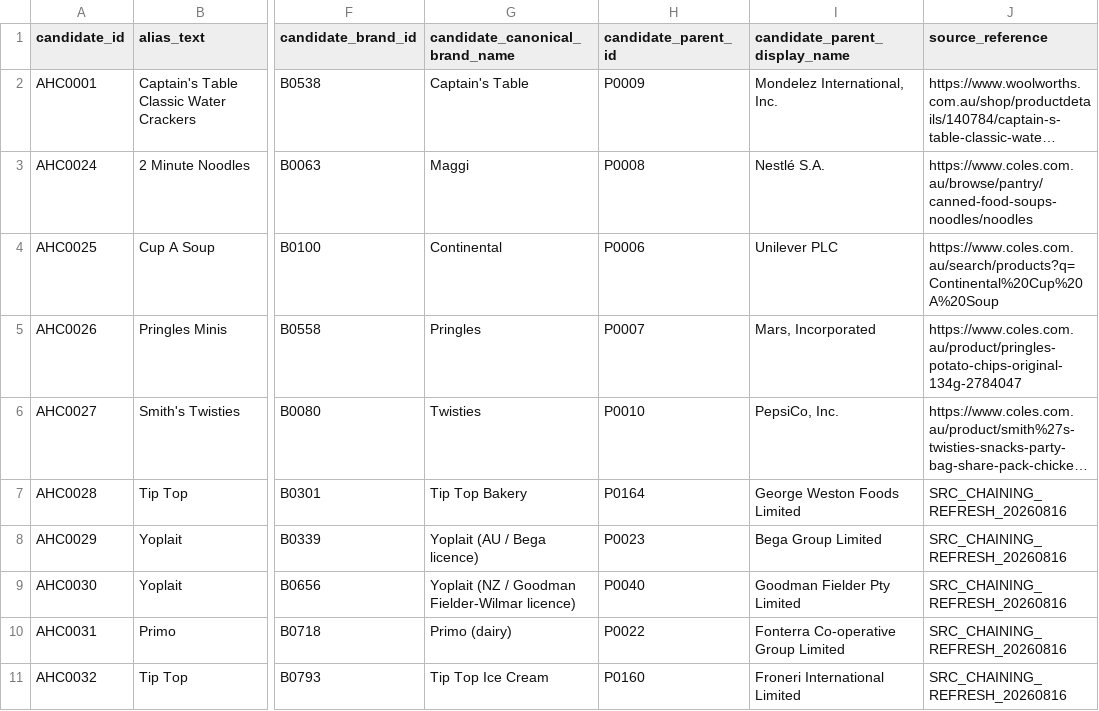
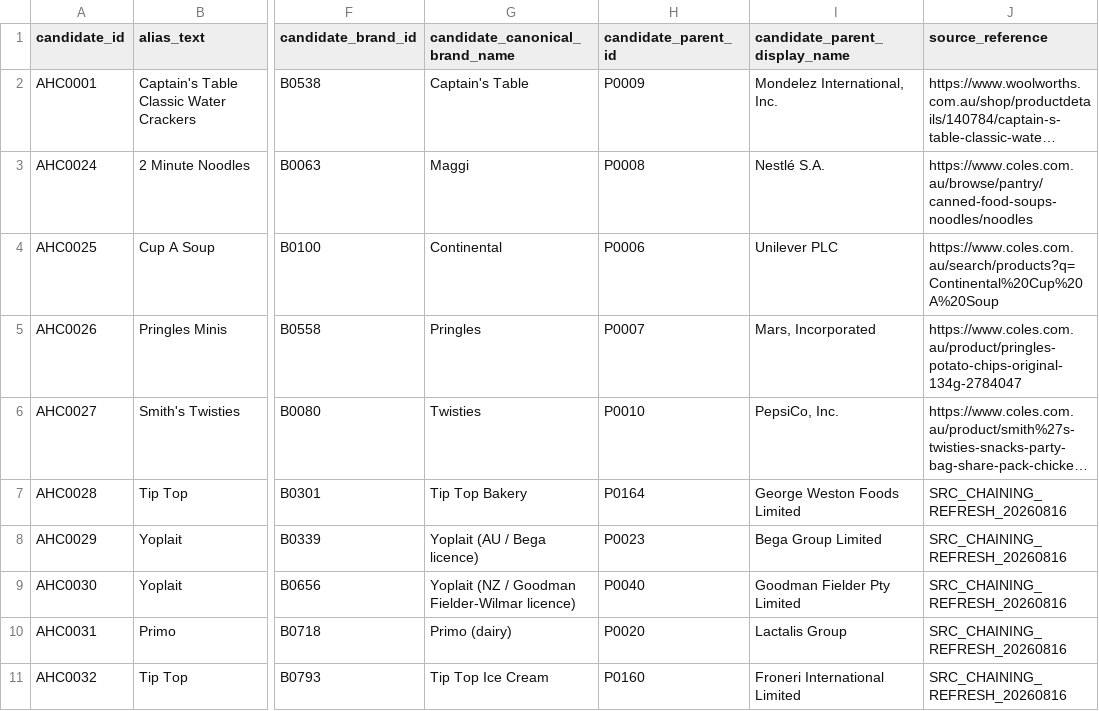
Before and after one commit to TrueScanOnline/TruScore, a CSV file: workstreamA/a-data/wave1-v0.15/input/alias_harvest_candidates.csv, drawn as a sheet; only a part is shown, gaps mark what is left out; long unchanged cells end in …; the diff names each change by its address in the sheet, - before the commit and + after, or states it on an @@ line.

```diff
--- a/workstreamA/a-data/wave1-v0.15/input/alias_harvest_candidates.csv
+++ b/workstreamA/a-data/wave1-v0.15/input/alias_harvest_candidates.csv
-H10 (candidate_parent_id): P0022
+H10 (candidate_parent_id): P0020
-I10 (candidate_parent_display_name): Fonterra Co-operative Group Limited
+I10 (candidate_parent_display_name): Lactalis Group
```
Also changed, not shown: workstreamA/a-data/wave1-v0.15/input/brand_aliases.csv, workstreamA/a-data/wave1-v0.15/input/canonical_brands.csv, 7 other files.
